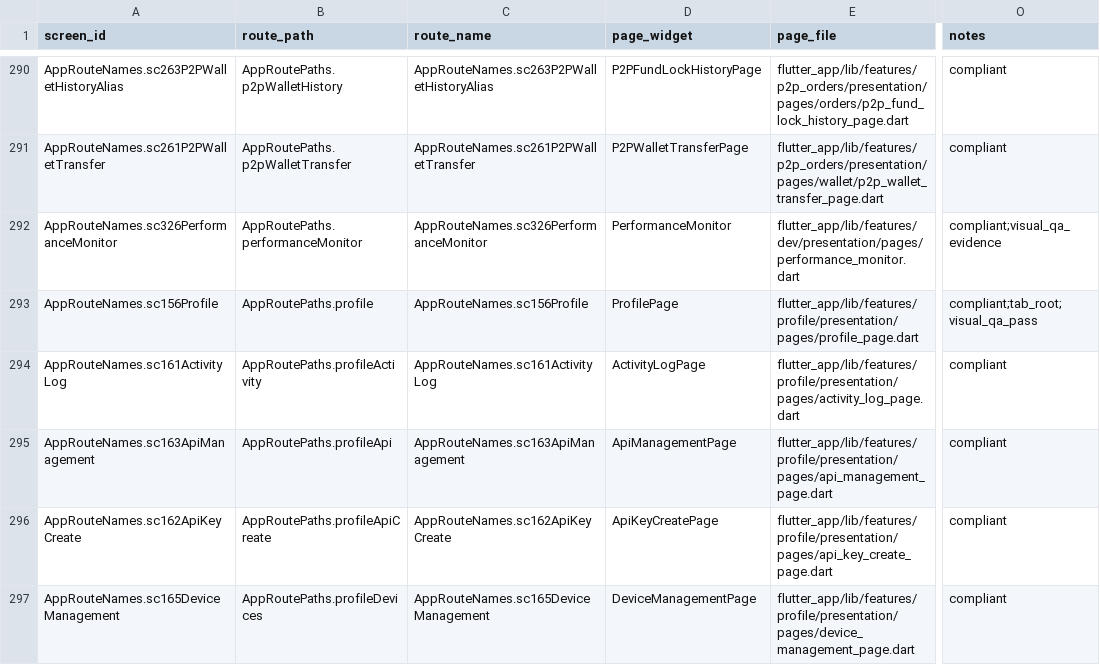
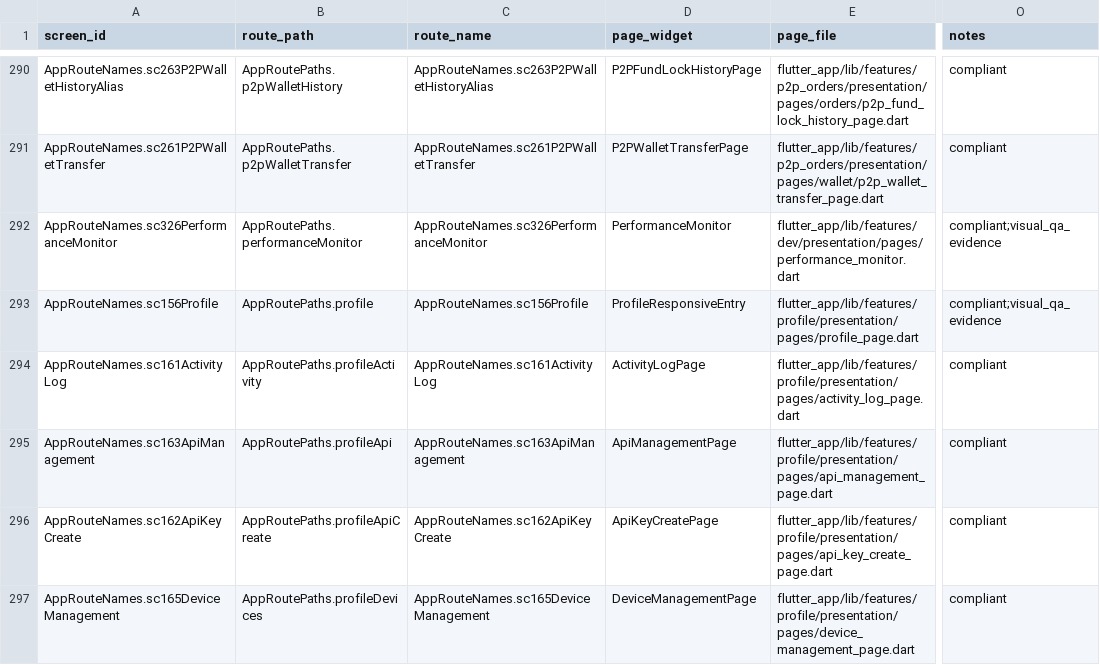
Before and after one commit to LonelyTraderBay/Tao-app-trad-figma-sang-fultter-bang-ui-ux-pro-max-truc-tiep-tu-code, a CSV file: docs/02_FLUTTER_MIGRATION/audits/VitTrade-Page-Rhythm-Screen-Compliance.csv, drawn as a sheet; only a part is shown, gaps mark what is left out; the diff names each change by its address in the sheet, - before the commit and + after, or states it on an @@ line.

```diff
--- a/docs/02_FLUTTER_MIGRATION/audits/VitTrade-Page-Rhythm-Screen-Compliance.csv
+++ b/docs/02_FLUTTER_MIGRATION/audits/VitTrade-Page-Rhythm-Screen-Compliance.csv
-D293 (page_widget): ProfilePage
+D293 (page_widget): ProfileResponsiveEntry
-O293 (notes): compliant;tab_root;visual_qa_pass
+O293 (notes): compliant;visual_qa_evidence
```
Also changed, not shown: docs/02_FLUTTER_MIGRATION/audits/VitTrade-Page-Rhythm-Coverage-Matrix.csv, 1 other file.
